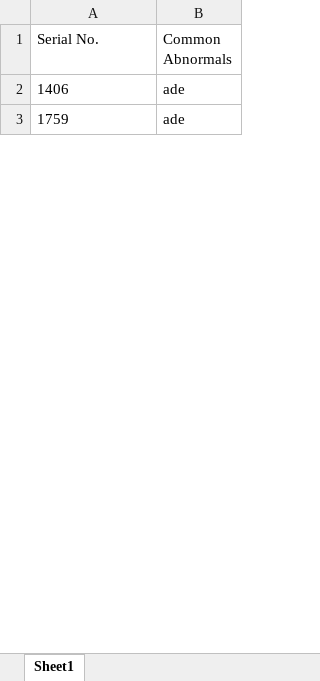
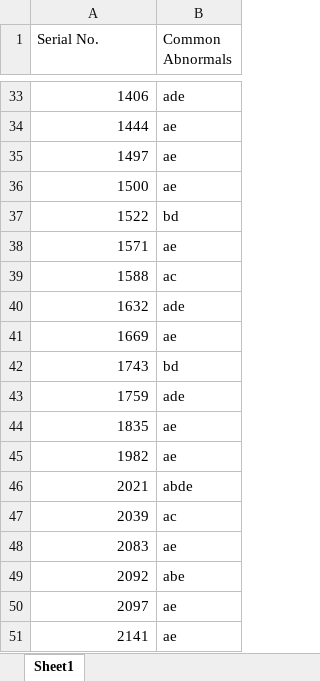
Before and after one commit to snowsong42/51MathModel2, an Excel workbook: Q3/3.2/common_outliers_table3.2.xlsx, sheet Sheet1, drawn as a sheet; only a part is shown, gaps mark what is left out; values as stored, in another font and other column widths than the file's, no borders; addresses are those after the commit; the diff covers the shown part only; the diff names each change by its address in the sheet, - before the commit and + after, or states it on an @@ line.

```diff
--- a/Q3/3.2/common_outliers_table3.2.xlsx (sheet Sheet1)
+++ b/Q3/3.2/common_outliers_table3.2.xlsx (sheet Sheet1)
-A33 alignment: left
+A33 alignment: right
+row 34: 1444 | ae
+row 35: 1497 | ae
+row 36: 1500 | ae
+row 37: 1522 | bd
+row 38: 1571 | ae
+row 39: 1588 | ac
+row 40: 1632 | ade
+row 41: 1669 | ae
+row 42: 1743 | bd
-A43 alignment: left
+A43 alignment: right
+row 44: 1835 | ae
+row 45: 1982 | ae
+row 46: 2021 | abde
+row 47: 2039 | ac
+row 48: 2083 | ae
+row 49: 2092 | abe
+row 50: 2097 | ae
+row 51: 2141 | ae
```
Also changed, not shown: 239 added rows and cell formats elsewhere in this sheet, Q3/3.2/table3.1_outlier_counts.xlsx, 2 other files.
